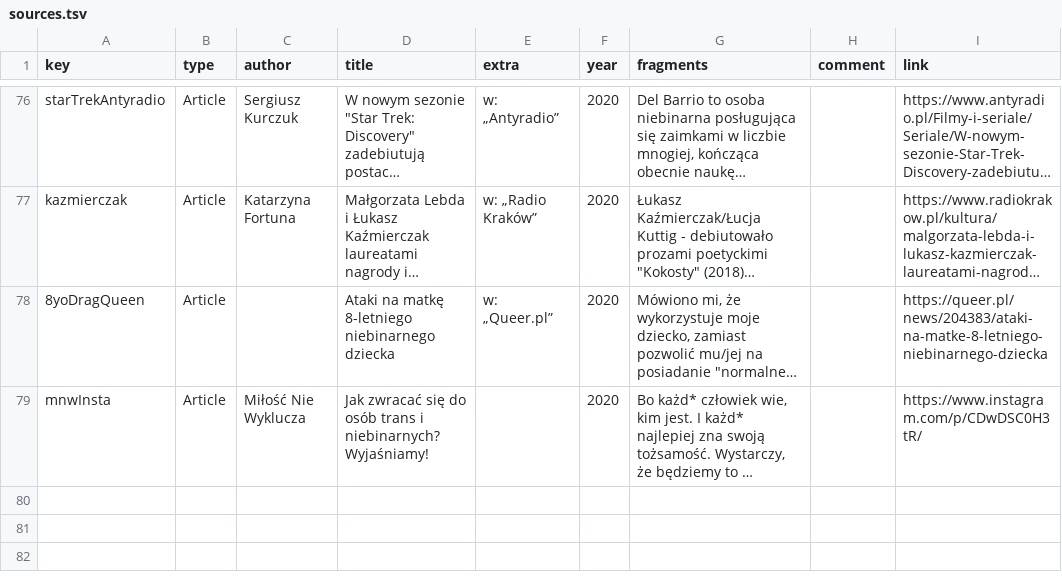
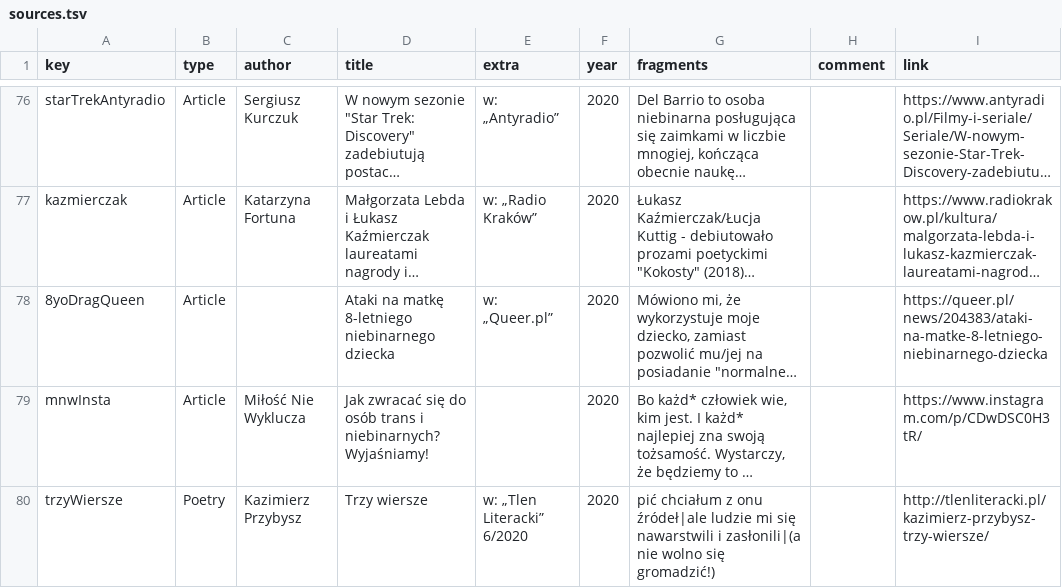
Before and after one commit to zlomenina/zajmena, a TSV file: data/sources.tsv, drawn as a sheet; only a part is shown, gaps mark what is left out; long unchanged cells end in …; the diff names each change by its address in the sheet, - before the commit and + after, or states it on an @@ line.

Commit message:
[sources] poetry

```diff
--- a/data/sources.tsv
+++ b/data/sources.tsv
+row 80: trzyWiersze | Poetry | Kazimierz Przybysz | Trzy wiersze | w: „Tlen Literacki” 6/2020 | 2020 | pić chciałum z onu źródeł|ale ludzie mi się nawarstwili i zasłonili|(a nie wolno się gromadzić!) |  | http://tlenliteracki.pl/kazimierz-przybysz-trzy-wiersze/
```
Also changed, not shown: data/templates.tsv, 1 other file.
